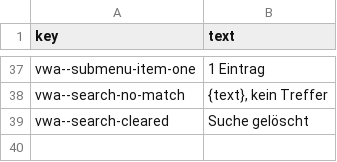
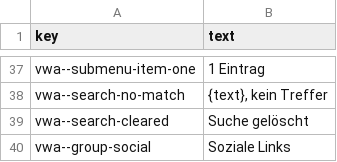
Before and after one commit to rashadnaqeeb/void-war-access, a CSV file: src/lang/vwa-de.csv, drawn as a sheet; only a part is shown, gaps mark what is left out; the diff names each change by its address in the sheet, - before the commit and + after, or states it on an @@ line.

```diff
--- a/src/lang/vwa-de.csv
+++ b/src/lang/vwa-de.csv
+row 40: vwa--group-social | Soziale Links
```
Also changed, not shown: src/lang/vwa-en.csv, src/lang/vwa-es.csv, 5 other files.
